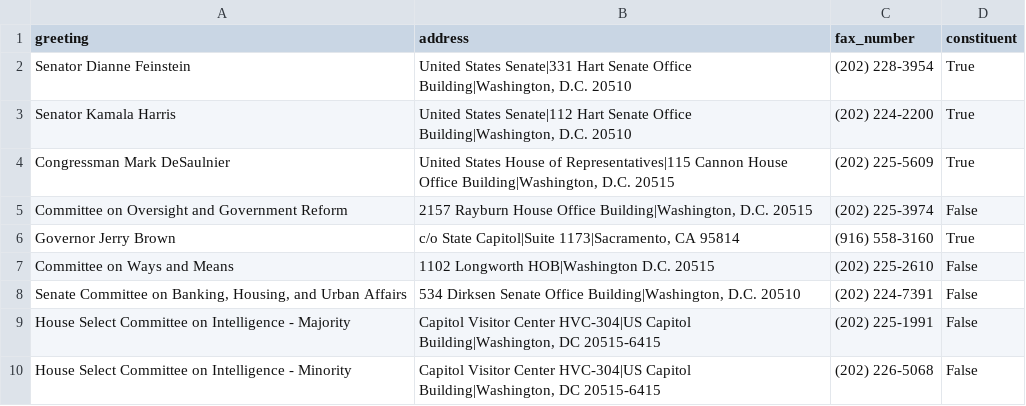
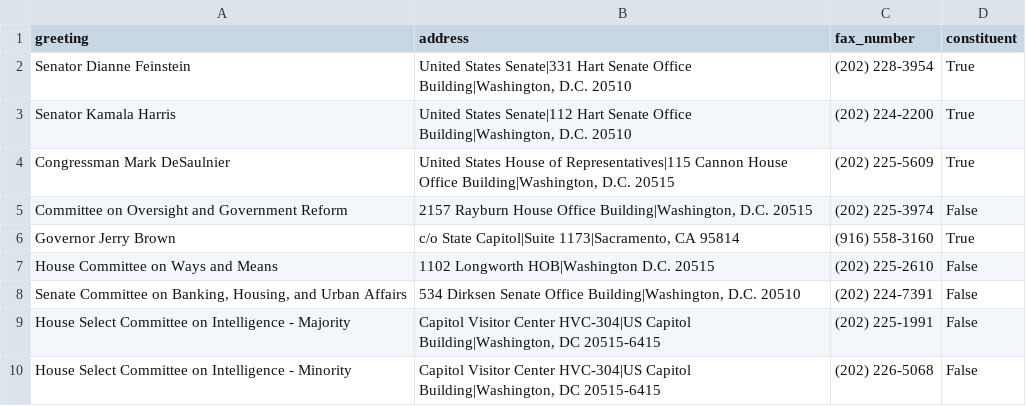
Before and after one commit to massie/alternativefax, a CSV file: addressees.csv, drawn as a sheet.

```diff
--- a/addressees.csv
+++ b/addressees.csv
@@ -6,3 +6,3 @@ greeting,address,fax_number,constituent
 "Governor Jerry Brown","c/o State Capitol|Suite 1173|Sacramento, CA 95814","(916) 558-3160",True
-"Committee on Ways and Means","1102 Longworth HOB|Washington D.C. 20515","(202) 225-2610",False
+"House Committee on Ways and Means","1102 Longworth HOB|Washington D.C. 20515","(202) 225-2610",False
 "Senate Committee on Banking, Housing, and Urban Affairs","534 Dirksen Senate Office Building|Washington, D.C. 20510","(202) 224-7391",False
```
Also changed, not shown: 1 other file.
